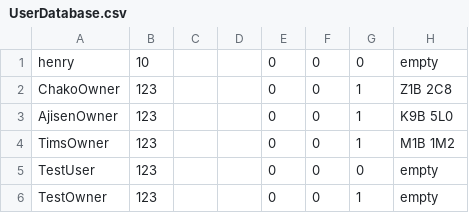
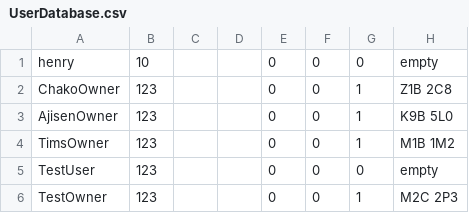
Before and after one commit to CSC207-2022F-UofT/course-project-group-72, a CSV file: src/main/java/Databases/UserDatabase.csv, drawn as a sheet.

Commit message:
Filled out Databases with starting Restaurants and Owners

```diff
--- a/src/main/java/Databases/UserDatabase.csv
+++ b/src/main/java/Databases/UserDatabase.csv
@@ -5,2 +5,2 @@ TimsOwner, 123, , , 0, 0, 1, M1B 1M2,
 TestUser, 123, , , 0, 0, 0, empty,
-TestOwner, 123, , , 0, 0, 1, empty,
+TestOwner, 123, , , 0, 0, 1, M2C 2P3,
```
